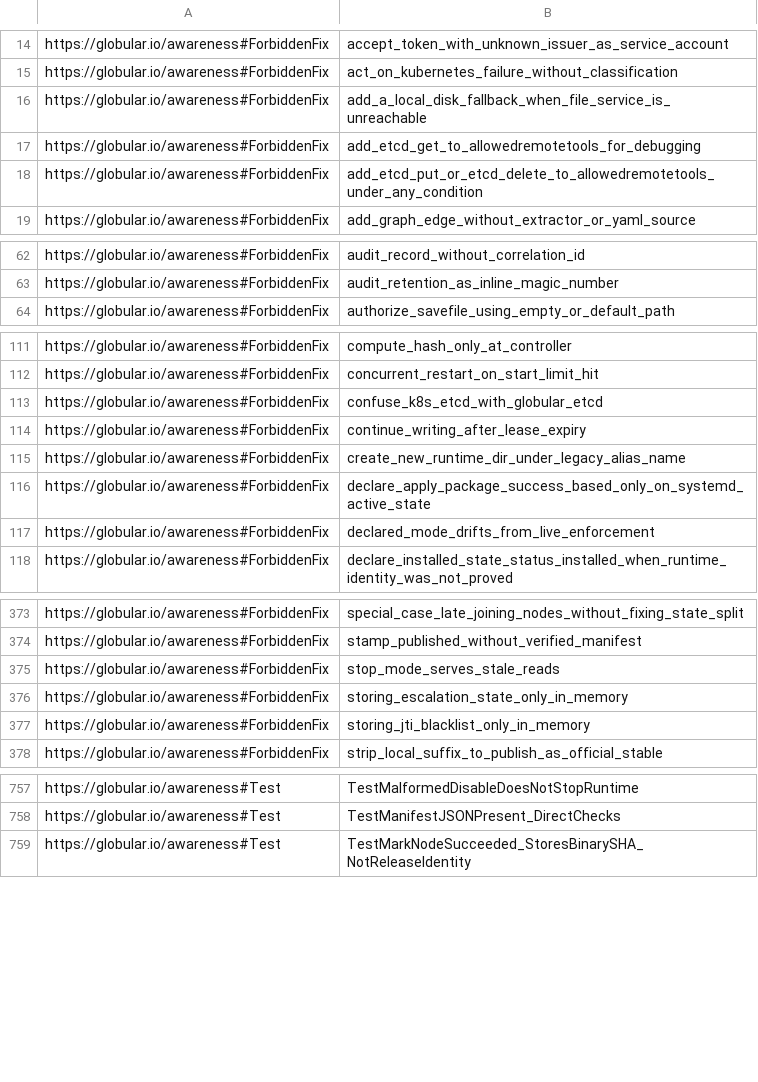
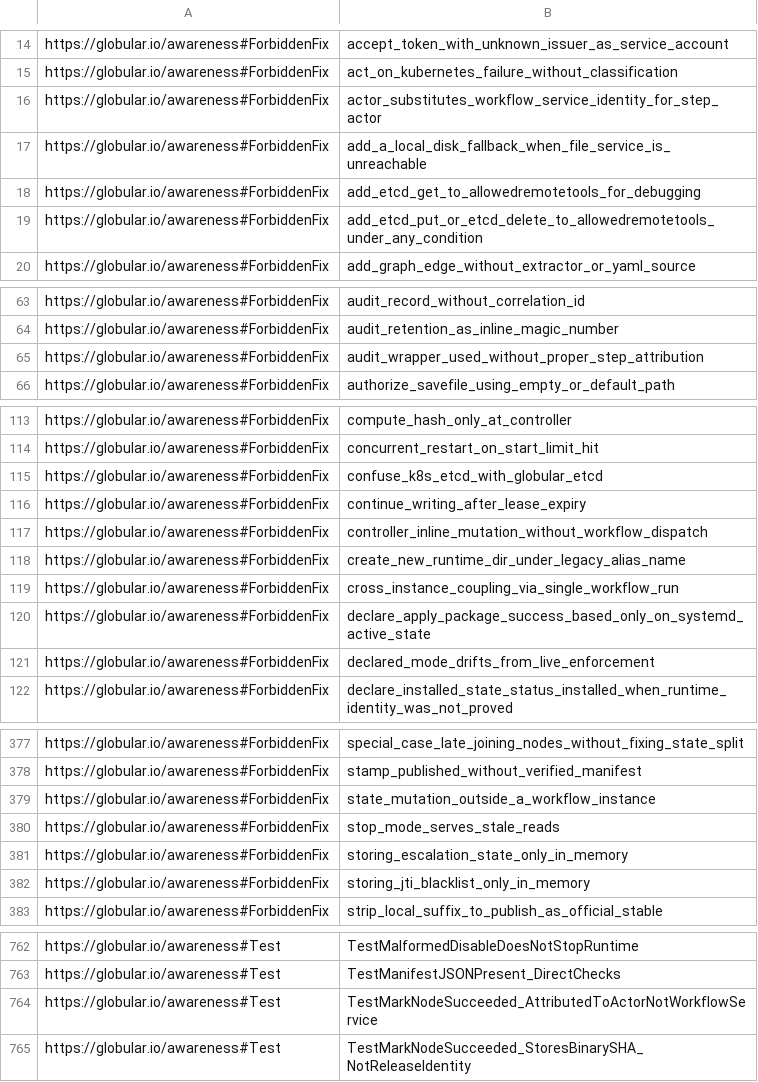
Before and after one commit to globulario/services, a TSV file: docs/awareness/dangling_refs_baseline.tsv, drawn as a sheet; only a part is shown, gaps mark what is left out; the diff covers the shown part only; the diff names each change by its address in the sheet, - before the commit and + after, or states it on an @@ line.

```diff
--- a/docs/awareness/dangling_refs_baseline.tsv
+++ b/docs/awareness/dangling_refs_baseline.tsv
+row 16: https://globular.io/awareness#ForbiddenFix | actor_substitutes_workflow_service_identity_for_step_actor
+row 65: https://globular.io/awareness#ForbiddenFix | audit_wrapper_used_without_proper_step_attribution
+row 117: https://globular.io/awareness#ForbiddenFix | controller_inline_mutation_without_workflow_dispatch
+row 119: https://globular.io/awareness#ForbiddenFix | cross_instance_coupling_via_single_workflow_run
+row 379: https://globular.io/awareness#ForbiddenFix | state_mutation_outside_a_workflow_instance
+row 764: https://globular.io/awareness#Test | TestMarkNodeSucceeded_AttributedToActorNotWorkflowService
```
Also changed, not shown: 2 added rows elsewhere in this file, 2 other files.
